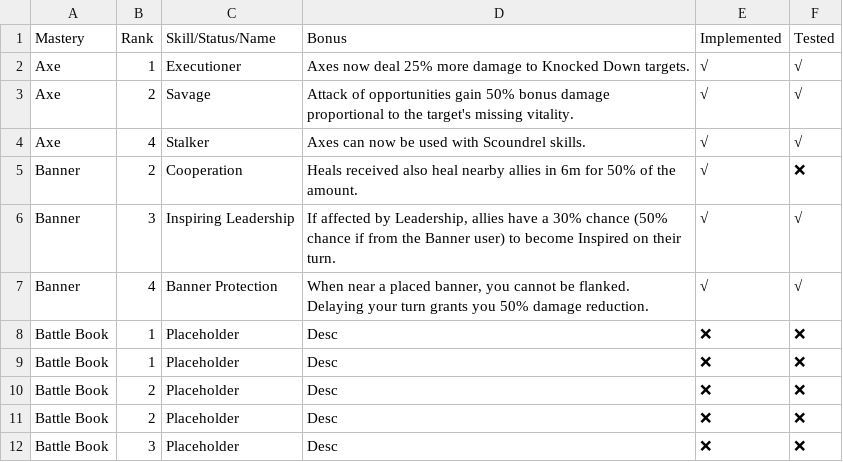
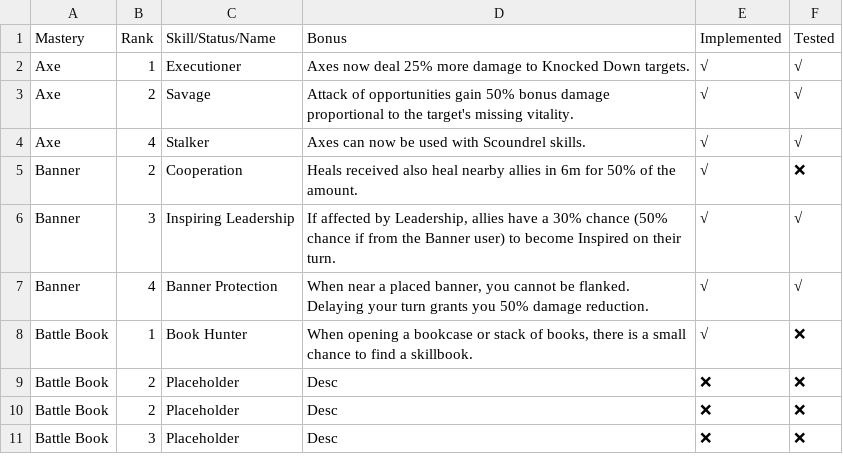
Before and after one commit to LaughingLeader-DOS2-Mods/WeaponExpansion, a TSV file: Spreadsheets/MasteryPassiveBonuses.tsv, drawn as a sheet; only a part is shown.

Commit message:
Add a passive battle book bonus for gaining loot from bookcases

```diff
--- a/Spreadsheets/MasteryPassiveBonuses.tsv
+++ b/Spreadsheets/MasteryPassiveBonuses.tsv
@@ -7,4 +7,3 @@ Banner	3	Inspiring Leadership	If affected by Leadership, allies have a 30% chanc
 Banner	4	Banner Protection	When near a placed banner, you cannot be flanked. Delaying your turn grants you 50% damage reduction. 	√	√
-Battle Book	1	Placeholder	Desc	❌	❌
-Battle Book	1	Placeholder	Desc	❌	❌
+Battle Book	1	Book Hunter	When opening a bookcase or stack of books, there is a small chance to find a skillbook.	√	❌
 Battle Book	2	Placeholder	Desc	❌	❌
```
Also changed, not shown: Spreadsheets/MasterySkillBonuses.tsv, 2 other files.
